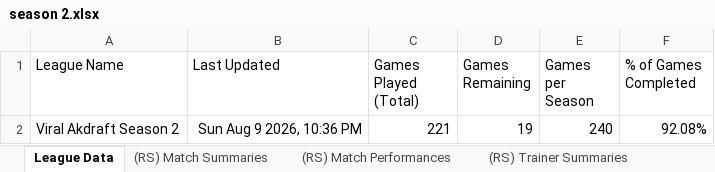
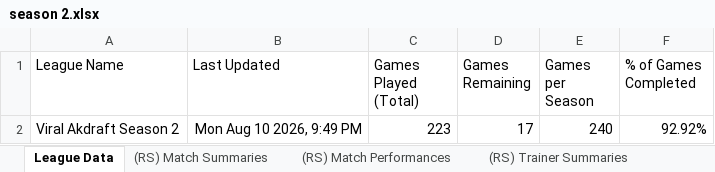
Before and after one commit to MatthewCS/akchive, an Excel workbook: parser/output/season 2.xlsx, sheet League Data, drawn as a sheet; values as stored, in another font and other column widths than the file's, no borders; charts and pictures and table styles not drawn; the diff names each change by its address in the sheet, - before the commit and + after, or states it on an @@ line.

```diff
--- a/parser/output/season 2.xlsx (sheet League Data)
+++ b/parser/output/season 2.xlsx (sheet League Data)
-B2 (Last Updated): Sun Aug 9 2026, 10:36 PM
+B2 (Last Updated): Mon Aug 10 2026, 9:49 PM
-C2 (Games Played (Total)): 221
+C2 (Games Played (Total)): 223
-D2 (Games Remaining): 19
+D2 (Games Remaining): 17
-F2 (% of Games Completed): 92.08%
+F2 (% of Games Completed): 92.92%
```
Also changed, not shown: sheet (RS) Trainer Pokémon, sheet (RS) Match Performances, sheet (RS) Trainer Summaries, sheet (RS) Match Summaries, 13 other files.
